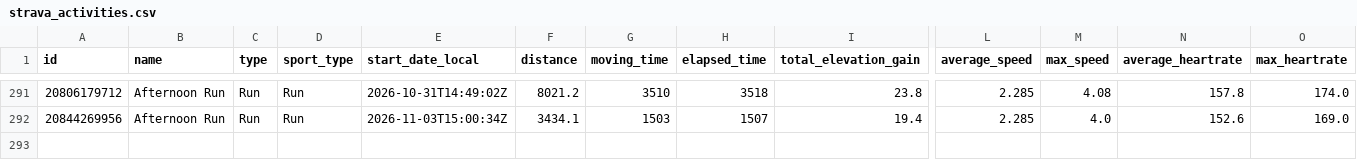
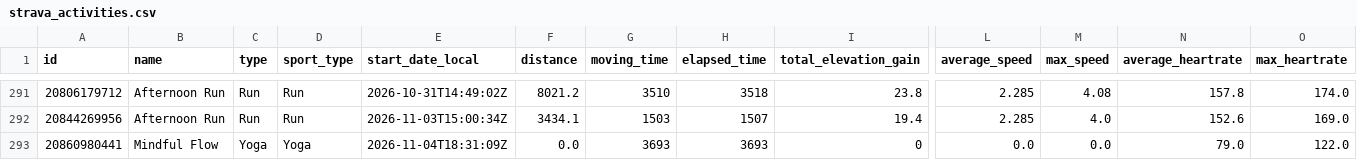
Before and after one commit to Swithington/beccy-strava, a CSV file: strava_activities.csv, drawn as a sheet; only a part is shown, gaps mark what is left out; rows hold the shown columns only; the diff names each change by its address in the sheet, - before the commit and + after, or states it on an @@ line.

```diff
--- a/strava_activities.csv
+++ b/strava_activities.csv
+row 293: 20860980441 | Mindful Flow | Yoga | Yoga | 2026-11-04T18:31:09Z | 0.0 | 3693 | 3693 | 0 | 0.0 | 0.0 | 79.0 | 122.0
```
Also changed, not shown: 1 other file.
